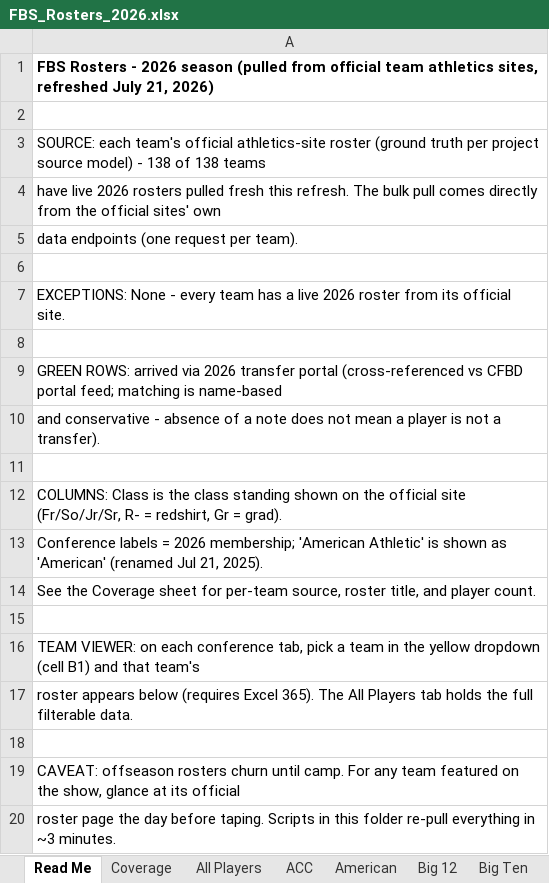
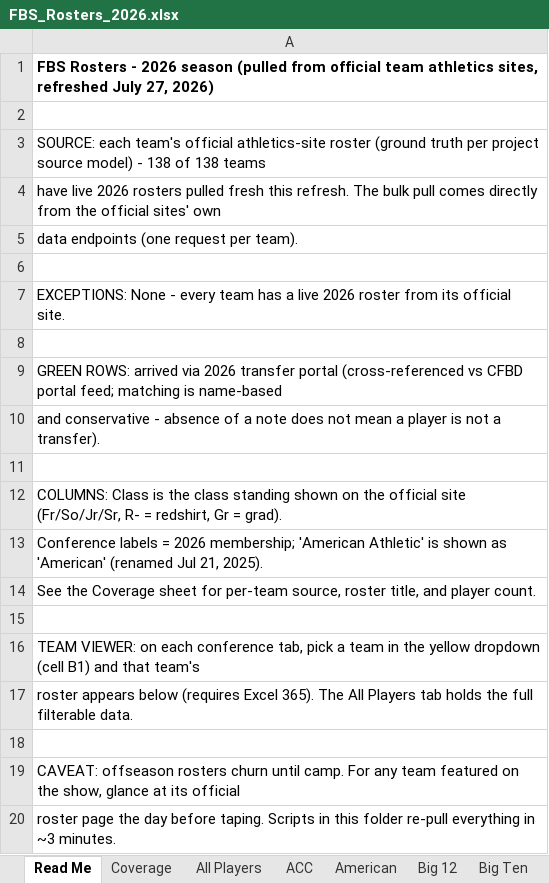
Before and after one commit to lucasalvarezflorida-lab/ncaa-fbs-analytics, an Excel workbook: rosters/FBS_Rosters_2026.xlsx, sheet Read Me, drawn as a sheet; values as stored, in another font and other column widths than the file's, no borders; the diff names each change by its address in the sheet, - before the commit and + after, or states it on an @@ line.

```diff
--- a/rosters/FBS_Rosters_2026.xlsx (sheet Read Me)
+++ b/rosters/FBS_Rosters_2026.xlsx (sheet Read Me)
-A1: …refreshed July 21, 2026)
+A1: …refreshed July 27, 2026)
```
Also changed, not shown: 1 other file.
